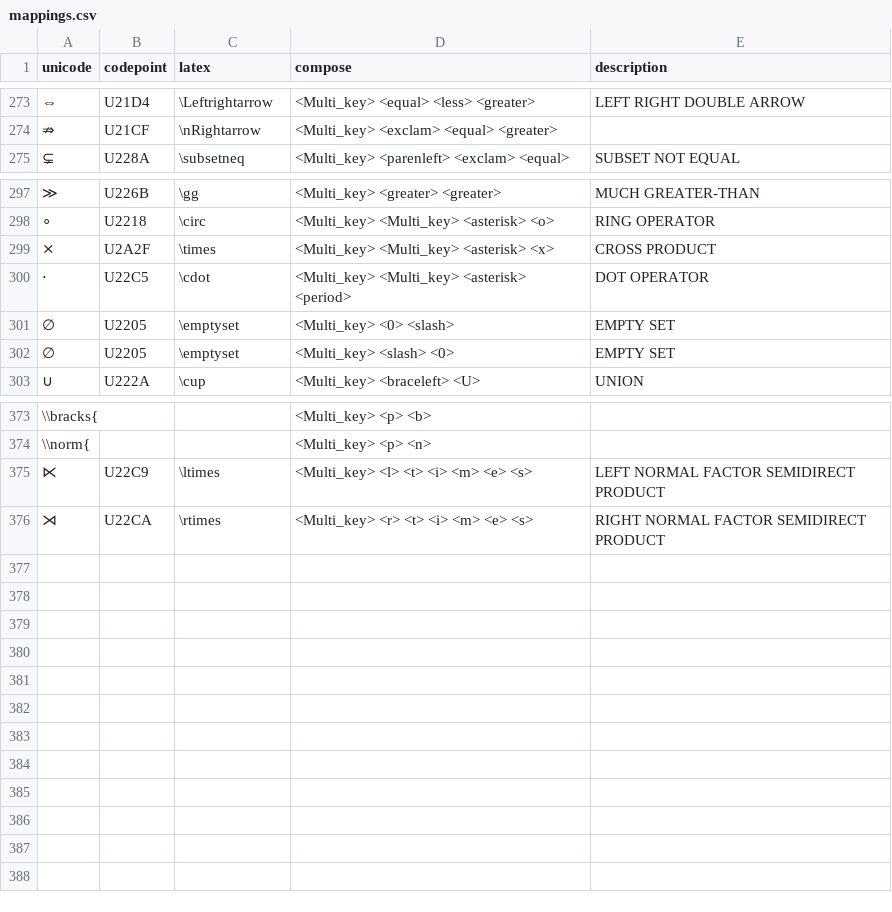
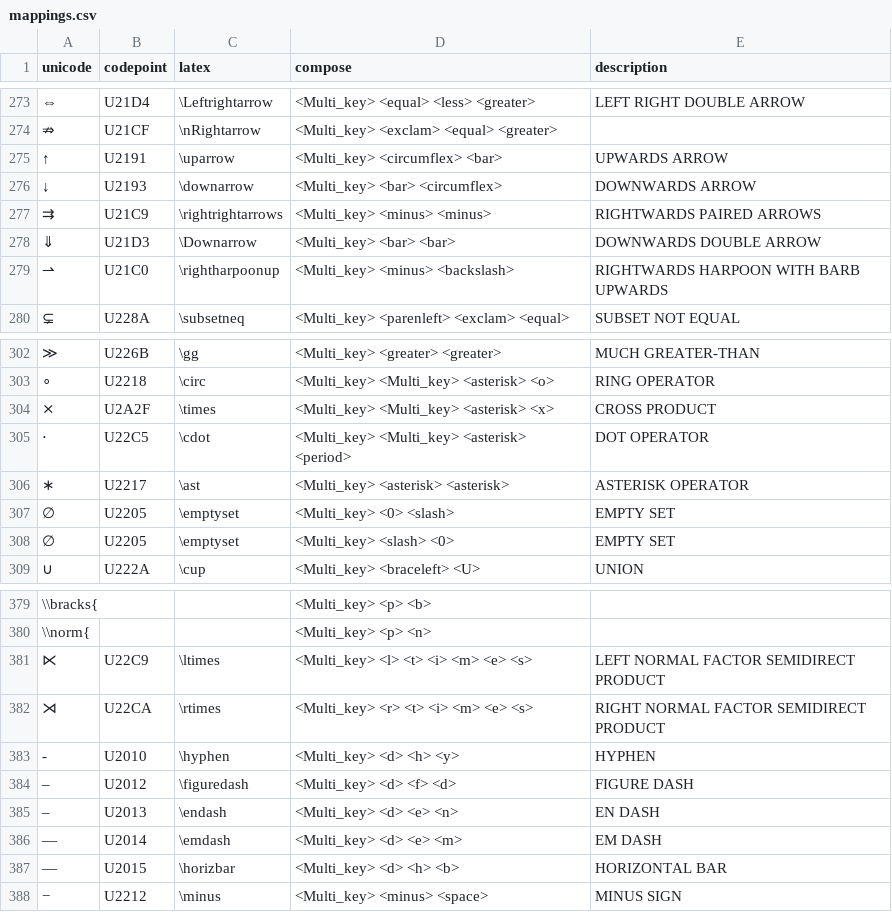
Before and after one commit to atkirtland/char-mappings, a CSV file: mappings.csv, drawn as a sheet; only a part is shown, gaps mark what is left out; the diff names each change by its address in the sheet, - before the commit and + after, or states it on an @@ line.

Commit message:
added dashes and new arrows

```diff
--- a/mappings.csv
+++ b/mappings.csv
+row 275: ↑ | U2191 | \uparrow | <Multi_key> <circumflex> <bar> | UPWARDS ARROW
+row 276: ↓ | U2193 | \downarrow | <Multi_key> <bar> <circumflex> | DOWNWARDS ARROW
+row 277: ⇉ | U21C9 | \rightrightarrows | <Multi_key> <minus> <minus> | RIGHTWARDS PAIRED ARROWS
+row 278: ⇓ | U21D3 | \Downarrow | <Multi_key> <bar> <bar> | DOWNWARDS DOUBLE ARROW
+row 279: ⇀ | U21C0 | \rightharpoonup | <Multi_key> <minus> <backslash> | RIGHTWARDS HARPOON WITH BARB UPWARDS
+row 306: ∗ | U2217 | \ast | <Multi_key> <asterisk> <asterisk> | ASTERISK OPERATOR
+row 383: ‐ | U2010 | \hyphen | <Multi_key> <d> <h> <y> | HYPHEN
+row 384: ‒ | U2012 | \figuredash | <Multi_key> <d> <f> <d> | FIGURE DASH
+row 385: – | U2013 | \endash | <Multi_key> <d> <e> <n> | EN DASH
+row 386: — | U2014 | \emdash | <Multi_key> <d> <e> <m> | EM DASH
+row 387: ― | U2015 | \horizbar | <Multi_key> <d> <h> <b> | HORIZONTAL BAR
+row 388: − | U2212 | \minus | <Multi_key> <minus> <space> | MINUS SIGN
```
Also changed, not shown: 3 other files.
